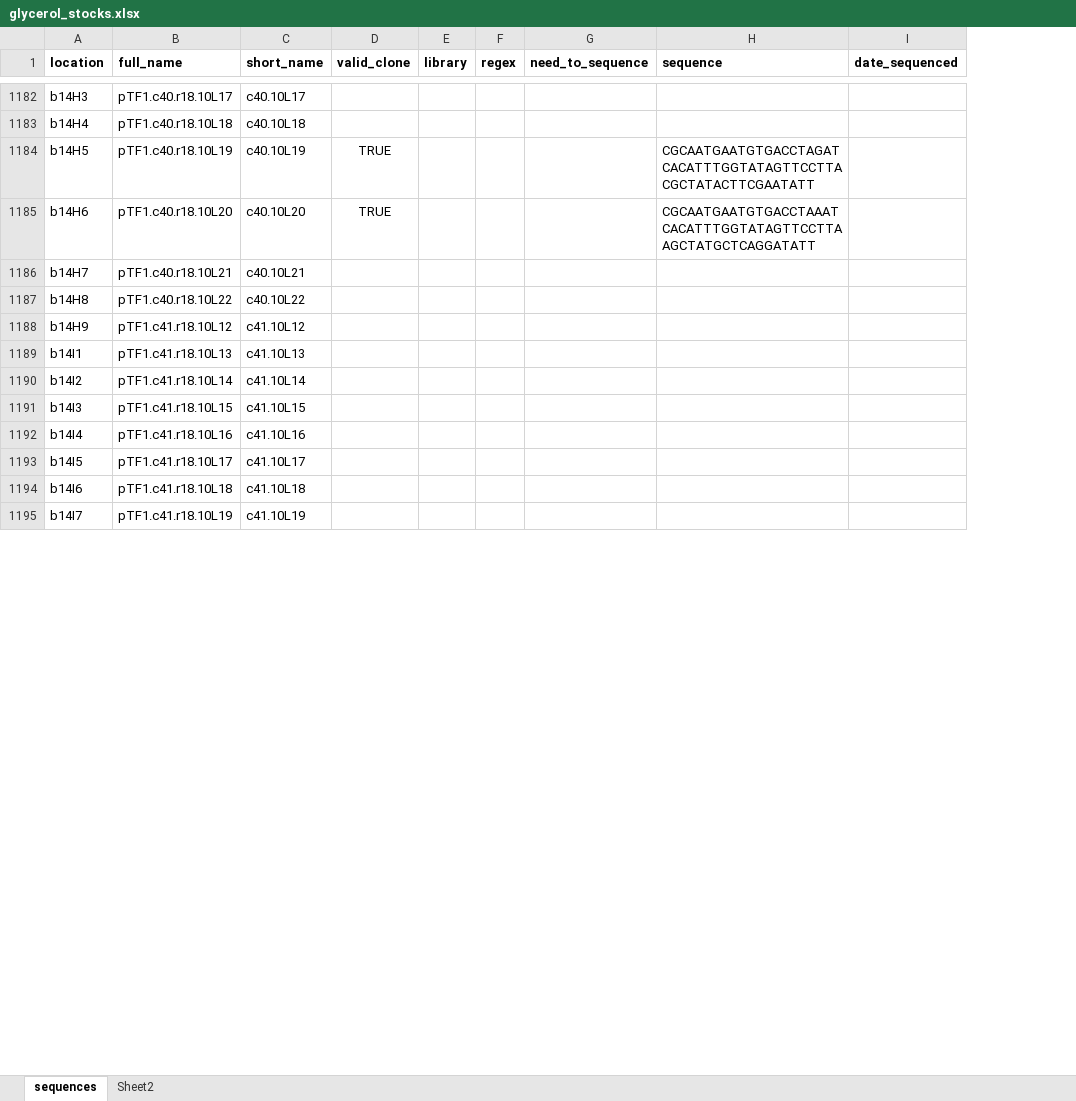
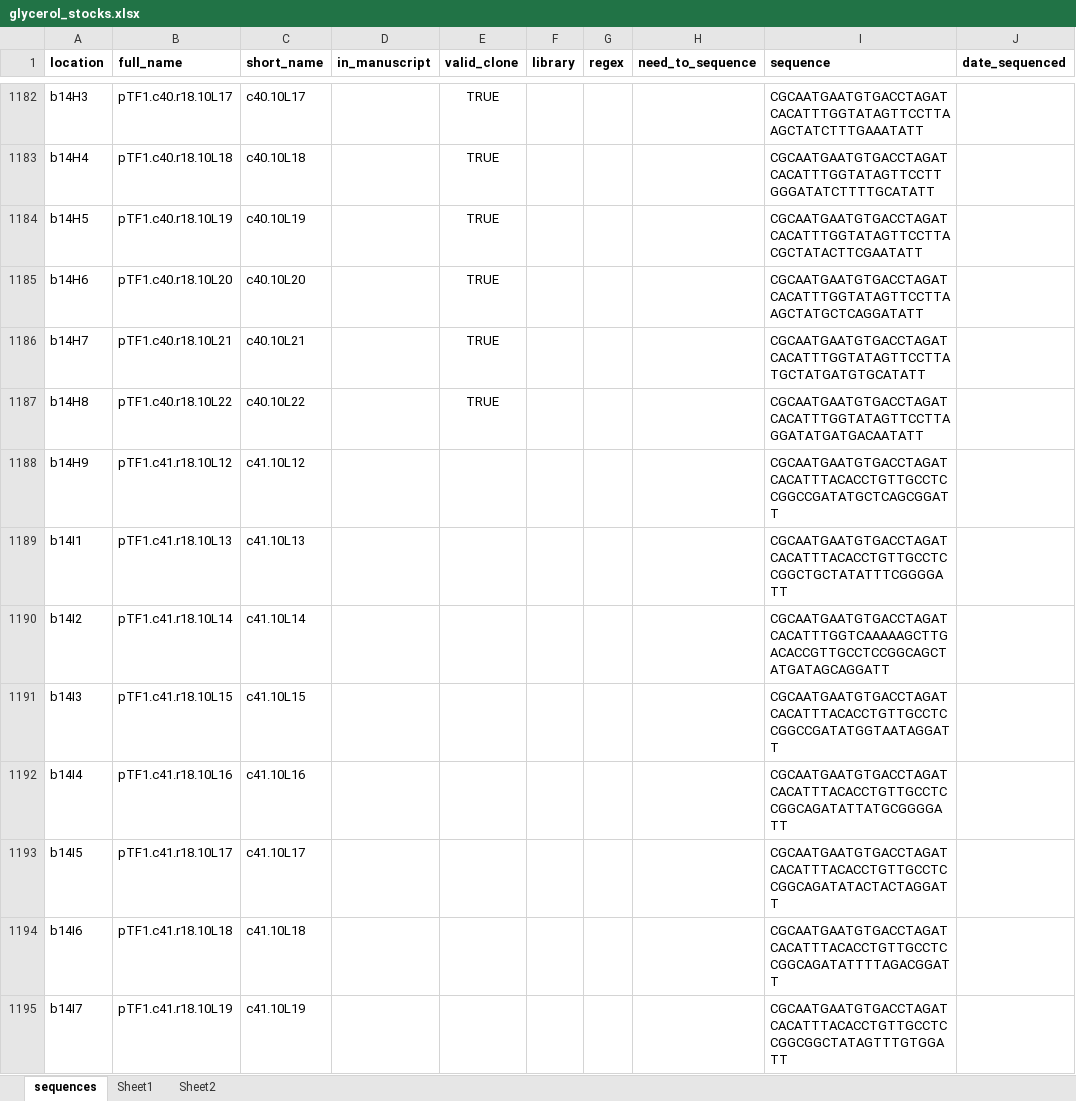
Before and after one commit to jbkinney/18_expressionmanifolds, an Excel workbook: data/glycerol_stocks.xlsx, sheet sequences, drawn as a sheet; only a part is shown, gaps mark what is left out; values as stored, in another font and other column widths than the file's, no borders; addresses are those after the commit; the diff covers the shown part only; the diff names each change by its address in the sheet, - before the commit and + after, or states it on an @@ line.

```diff
--- a/data/glycerol_stocks.xlsx (sheet sequences)
+++ b/data/glycerol_stocks.xlsx (sheet sequences)
+sheet tab: Sheet1
+column D (in_manuscript), empty
-E1182:E1183 (valid_clone): (empty)
+E1182:E1183 (valid_clone): TRUE
-I1182 (sequence): (empty)
+I1182 (sequence): CGCAATGAATGTGACCTAGATCACATTTGGTATAGTTCCTTAAGCTATCTTTGAAATATT
-I1183 (sequence): (empty)
+I1183 (sequence): CGCAATGAATGTGACCTAGATCACATTTGGTATAGTTCCTTGGGATATCTTTTGCATATT
-I1185 (sequence): CGCAATGAATGTGACCTAAATCACATTTGGTATAGTTCCTTAAGCTATGCTCAGGATATT
+I1185 (sequence): CGCAATGAATGTGACCTAGATCACATTTGGTATAGTTCCTTAAGCTATGCTCAGGATATT
-E1186:E1187 (valid_clone): (empty)
+E1186:E1187 (valid_clone): TRUE
-I1186 (sequence): (empty)
+I1186 (sequence): CGCAATGAATGTGACCTAGATCACATTTGGTATAGTTCCTTATGCTATGATGTGCATATT
-I1187 (sequence): (empty)
+I1187 (sequence): CGCAATGAATGTGACCTAGATCACATTTGGTATAGTTCCTTAGGATATGATGACAATATT
-I1188 (sequence): (empty)
+I1188 (sequence): CGCAATGAATGTGACCTAGATCACATTTACACCTGTTGCCTCCGGCCGATATGCTCAGCGGATT
-I1189 (sequence): (empty)
+I1189 (sequence): CGCAATGAATGTGACCTAGATCACATTTACACCTGTTGCCTCCGGCTGCTATATTTCGGGGATT
-I1190 (sequence): (empty)
+I1190 (sequence): CGCAATGAATGTGACCTAGATCACATTTGGTCAAAAAGCTTGACACCGTTGCCTCCGGCAGCTATGATAGCAGGATT
-I1191 (sequence): (empty)
+I1191 (sequence): CGCAATGAATGTGACCTAGATCACATTTACACCTGTTGCCTCCGGCCGATATGGTAATAGGATT
-I1192 (sequence): (empty)
+I1192 (sequence): CGCAATGAATGTGACCTAGATCACATTTACACCTGTTGCCTCCGGCAGATATTATGCGGGGATT
-I1193 (sequence): (empty)
+I1193 (sequence): CGCAATGAATGTGACCTAGATCACATTTACACCTGTTGCCTCCGGCAGATATACTACTAGGATT
-I1194 (sequence): (empty)
+I1194 (sequence): CGCAATGAATGTGACCTAGATCACATTTACACCTGTTGCCTCCGGCAGATATTTTAGACGGATT
-I1195 (sequence): (empty)
+I1195 (sequence): CGCAATGAATGTGACCTAGATCACATTTACACCTGTTGCCTCCGGCGGCTATAGTTTGTGGATT
```
Also changed, not shown: 740 edited cells elsewhere in this sheet, 20 other files.
